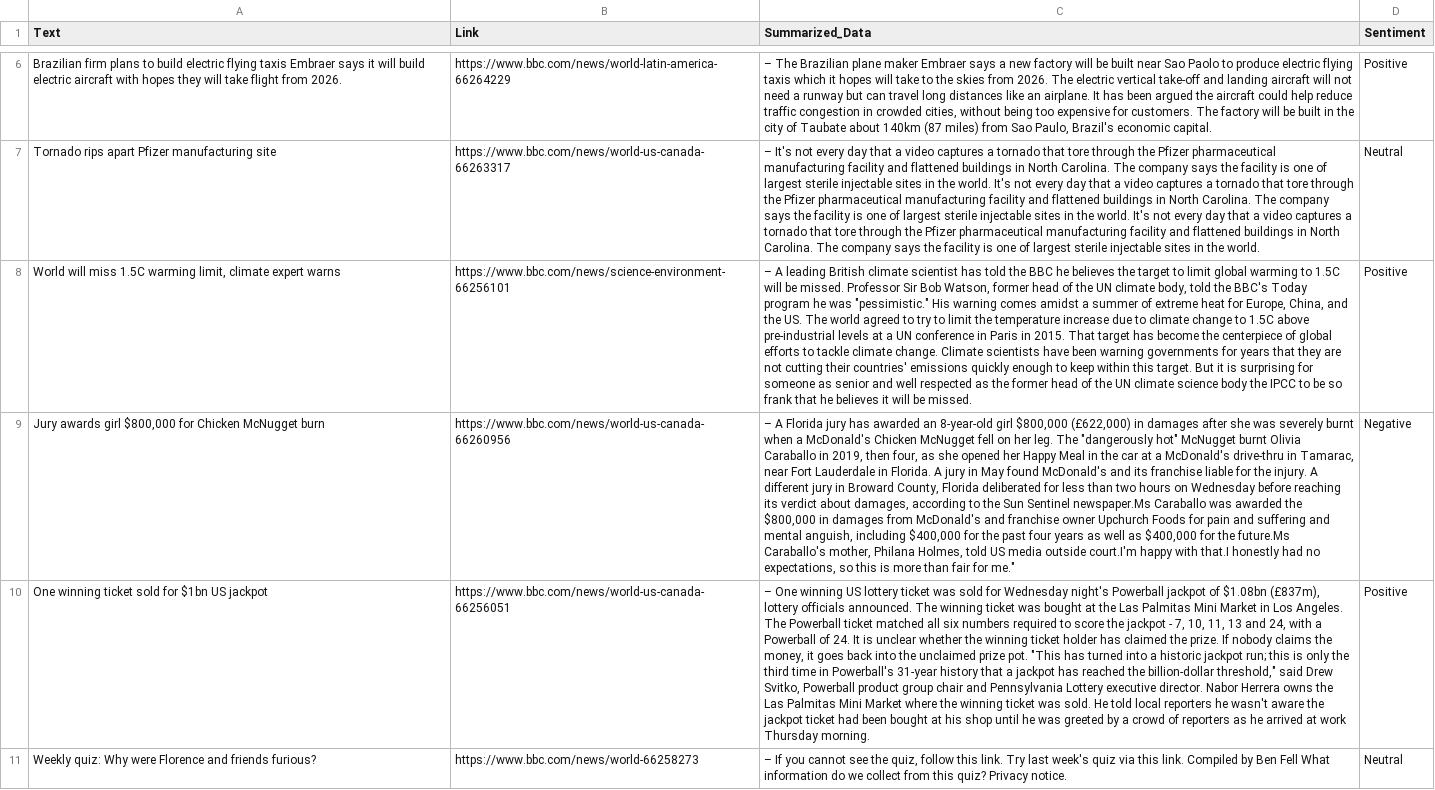
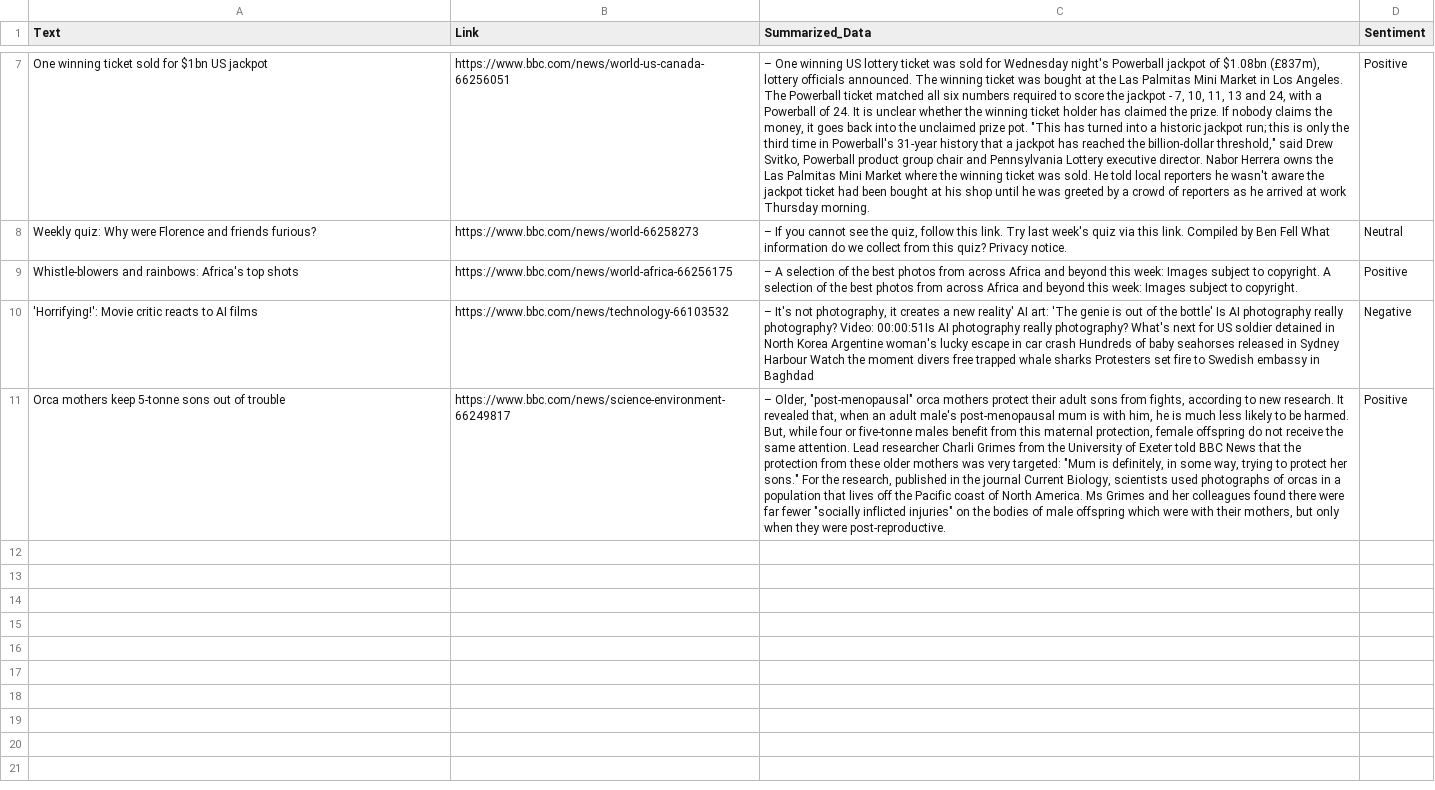
Before and after one commit to s-hreyas22/webscrapping.github.io, a CSV file: output.csv, drawn as a sheet; only a part is shown, gaps mark what is left out; removed rows and columns are numbered as before the commit, all else as after; the diff covers the shown part only; the diff names each change by its address in the sheet, - before the commit and + after, or states it on an @@ line.

```diff
--- a/output.csv
+++ b/output.csv
-row 6: Brazilian firm plans to build electric flying taxis Embraer says it will build electric aircraft with hopes they will take flight from 2026. | https://www.bbc.com/news/world-latin-america-66264229 | – The Brazilian plane maker Embraer says a new factory will be built near Sao Paolo to produce electric flying taxis which it hopes will take to the skies from 2026. The electric vertical take-off and landing aircraft will not need a runway but can travel long distances like an airplane. It has been argued the aircraft could help reduce traffic congestion in crowded cities, without being too expensive for customers. The factory will be built in the city of Taubate about 140km (87 miles) from Sao Paulo, Brazil's economic capital. | Positive
-row 7: Tornado rips apart Pfizer manufacturing site | https://www.bbc.com/news/world-us-canada-66263317 | – It's not every day that a video captures a tornado that tore through the Pfizer pharmaceutical manufacturing facility and flattened buildings in North Carolina. The company says the facility is one of largest sterile injectable sites in the world. It's not every day that a video captures a tornado that tore through the Pfizer pharmaceutical manufacturing facility and flattened buildings in North Carolina. The company says the facility is one of largest sterile injectable sites in the world. It's not every day that a video captures a tornado that tore through the Pfizer pharmaceutical manufacturing facility and flattened buildings in North Carolina. The company says the facility is one of largest sterile injectable sites in the world. | Neutral
-row 8: World will miss 1.5C warming limit, climate expert warns | https://www.bbc.com/news/science-environment-66256101 | – A leading British climate scientist has told the BBC he believes the target to limit global warming to 1.5C will be missed. Professor Sir Bob Watson, former head of the UN climate body, told the BBC's Today program he was "pessimistic." His warning comes amidst a summer of extreme heat for Europe, China, and the US. The world agreed to try to limit the temperature increase due to climate change to 1.5C above pre-industrial levels at a UN conference in Paris in 2015. That target has become the centerpiece of global efforts to tackle climate change. Climate scientists have been warning governments for years that they are not cutting their countries' emissions quickly enough to keep within this target. But it is surprising for someone as senior and well respected as the former head of the UN climate science body the IPCC to be so frank that he believes it will be missed. | Positive
-row 9: Jury awards girl $800,000 for Chicken McNugget burn | https://www.bbc.com/news/world-us-canada-66260956 | – A Florida jury has awarded an 8-year-old girl $800,000 (£622,000) in damages after she was severely burnt when a McDonald's Chicken McNugget fell on her leg. The "dangerously hot" McNugget burnt Olivia Caraballo in 2019, then four, as she opened her Happy Meal in the car at a McDonald's drive-thru in Tamarac, near Fort Lauderdale in Florida. A jury in May found McDonald's and its franchise liable for the injury. A different jury in Broward County, Florida deliberated for less than two hours on Wednesday before reaching its verdict about damages, according to the Sun Sentinel newspaper.Ms Caraballo was awarded the $800,000 in damages from McDonald's and franchise owner Upchurch Foods for pain and suffering and mental anguish, including $400,000 for the past four years as well as $400,000 for the future.Ms Caraballo's mother, Philana Holmes, told US media outside court.I'm happy with that.I honestly had no expectations, so this is more than fair for me." | Negative
+row 9: Whistle-blowers and rainbows: Africa's top shots | https://www.bbc.com/news/world-africa-66256175 | – A selection of the best photos from across Africa and beyond this week: Images subject to copyright. A selection of the best photos from across Africa and beyond this week: Images subject to copyright. | Positive
+row 10: 'Horrifying!': Movie critic reacts to AI films | https://www.bbc.com/news/technology-66103532 | – It's not photography, it creates a new reality' AI art: 'The genie is out of the bottle' Is AI photography really photography? Video: 00:00:51Is AI photography really photography? What's next for US soldier detained in North Korea Argentine woman's lucky escape in car crash Hundreds of baby seahorses released in Sydney Harbour Watch the moment divers free trapped whale sharks Protesters set fire to Swedish embassy in Baghdad | Negative
+row 11: Orca mothers keep 5-tonne sons out of trouble | https://www.bbc.com/news/science-environment-66249817 | – Older, "post-menopausal" orca mothers protect their adult sons from fights, according to new research. It revealed that, when an adult male's post-menopausal mum is with him, he is much less likely to be harmed. But, while four or five-tonne males benefit from this maternal protection, female offspring do not receive the same attention. Lead researcher Charli Grimes from the University of Exeter told BBC News that the protection from these older mothers was very targeted: "Mum is definitely, in some way, trying to protect her sons." For the research, published in the journal Current Biology, scientists used photographs of orcas in a population that lives off the Pacific coast of North America. Ms Grimes and her colleagues found there were far fewer "socially inflicted injuries" on the bodies of male offspring which were with their mothers, but only when they were post-reproductive. | Positive
```
Also changed, not shown: 3 added rows, 2 removed rows and 1 moved row elsewhere in this file.
